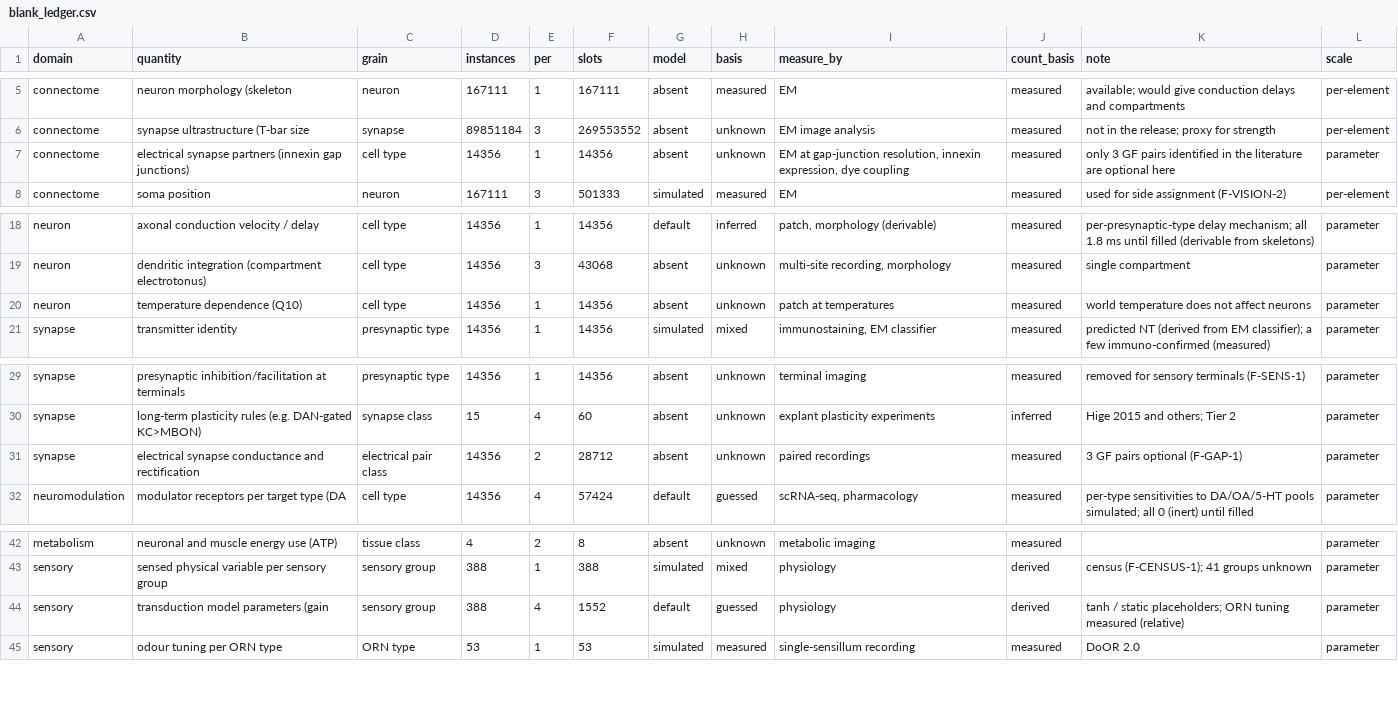
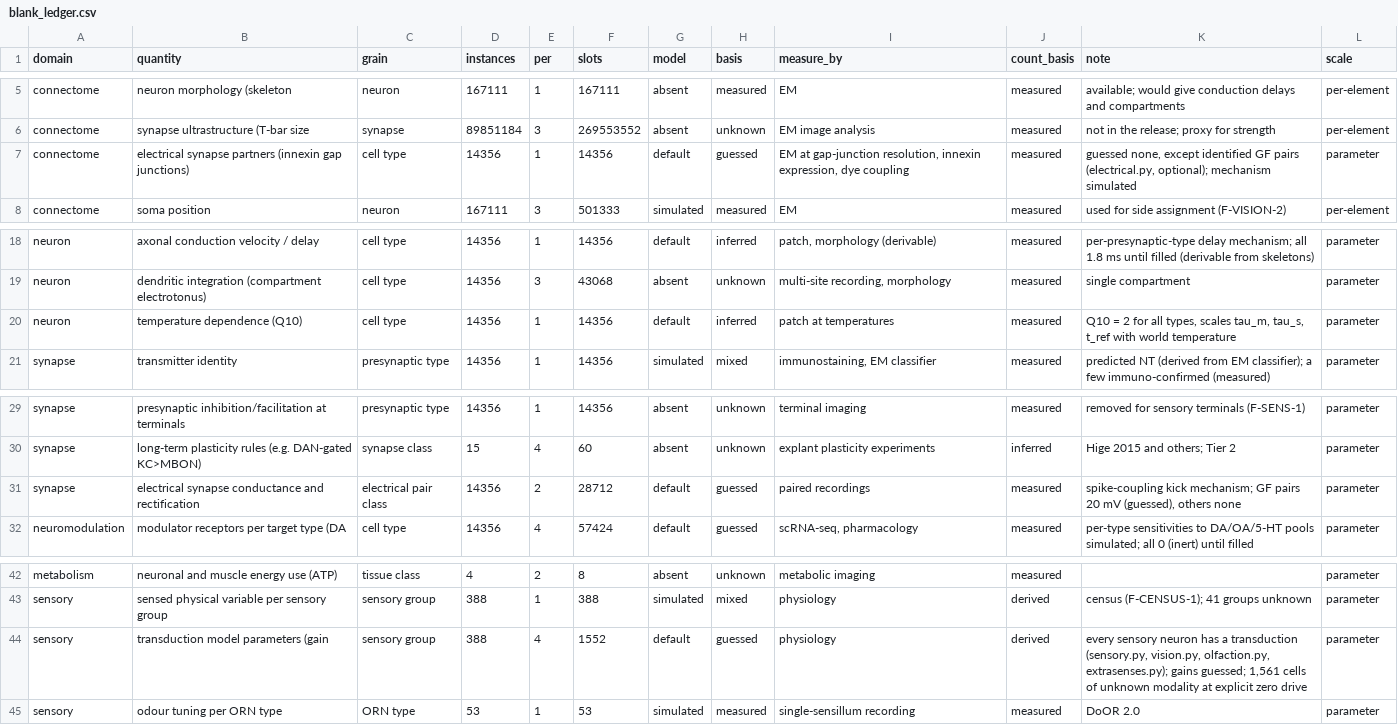
Before and after one commit to bengreff/fly-emulation, a CSV file: data/derived/blank_ledger.csv, drawn as a sheet; only a part is shown, gaps mark what is left out.

```diff
--- a/data/derived/blank_ledger.csv
+++ b/data/derived/blank_ledger.csv
@@ -6,3 +6,3 @@ connectome,neuron morphology (skeleton,neuron,167111,1,167111,absent,measured,EM
 connectome,synapse ultrastructure (T-bar size,synapse,89851184,3,269553552,absent,unknown,EM image analysis,measured,not in the release; proxy for strength,per-element
-connectome,electrical synapse partners (innexin gap junctions),cell type,14356,1,14356,absent,unknown,"EM at gap-junction resolution, innexin expression, dye coupling",measured,only 3 GF pairs identified in the literature are optional here,parameter
+connectome,electrical synapse partners (innexin gap junctions),cell type,14356,1,14356,default,guessed,"EM at gap-junction resolution, innexin expression, dye coupling",measured,"guessed none, except identified GF pairs (electrical.py, optional); mechanism simulated",parameter
 connectome,soma position,neuron,167111,3,501333,simulated,measured,EM,measured,used for side assignment (F-VISION-2),per-element
@@ -19,3 +19,3 @@ neuron,axonal conduction velocity / delay,cell type,14356,1,14356,default,inferr
 neuron,dendritic integration (compartment electrotonus),cell type,14356,3,43068,absent,unknown,"multi-site recording, morphology",measured,single compartment,parameter
-neuron,temperature dependence (Q10),cell type,14356,1,14356,absent,unknown,patch at temperatures,measured,world temperature does not affect neurons,parameter
+neuron,temperature dependence (Q10),cell type,14356,1,14356,default,inferred,patch at temperatures,measured,"Q10 = 2 for all types, scales tau_m, tau_s, t_ref with world temperature",parameter
 synapse,transmitter identity,presynaptic type,14356,1,14356,simulated,mixed,"immunostaining, EM classifier",measured,predicted NT (derived from EM classifier); a few immuno-confirmed (measured),parameter
@@ -30,3 +30,3 @@ synapse,presynaptic inhibition/facilitation at terminals,presynaptic type,14356,
 synapse,long-term plasticity rules (e.g. DAN-gated KC>MBON),synapse class,15,4,60,absent,unknown,explant plasticity experiments,inferred,Hige 2015 and others; Tier 2,parameter
-synapse,electrical synapse conductance and rectification,electrical pair class,14356,2,28712,absent,unknown,paired recordings,measured,3 GF pairs optional (F-GAP-1),parameter
+synapse,electrical synapse conductance and rectification,electrical pair class,14356,2,28712,default,guessed,paired recordings,measured,"spike-coupling kick mechanism; GF pairs 20 mV (guessed), others none",parameter
 neuromodulation,modulator receptors per target type (DA,cell type,14356,4,57424,default,guessed,"scRNA-seq, pharmacology",measured,per-type sensitivities to DA/OA/5-HT pools simulated; all 0 (inert) until filled,parameter
@@ -43,3 +43,3 @@ metabolism,neuronal and muscle energy use (ATP),tissue class,4,2,8,absent,unknow
 sensory,sensed physical variable per sensory group,sensory group,388,1,388,simulated,mixed,physiology,derived,census (F-CENSUS-1); 41 groups unknown,parameter
-sensory,transduction model parameters (gain,sensory group,388,4,1552,default,guessed,physiology,derived,tanh / static placeholders; ORN tuning measured (relative),parameter
+sensory,transduction model parameters (gain,sensory group,388,4,1552,default,guessed,physiology,derived,"every sensory neuron has a transduction (sensory.py, vision.py, olfaction.py, extrasenses.py); gains guessed; 1,561 cells of unknown modality at explicit zero drive",parameter
 sensory,odour tuning per ORN type,ORN type,53,1,53,simulated,measured,single-sensillum recording,measured,DoOR 2.0,parameter
```
Also changed, not shown: 3 other files.
